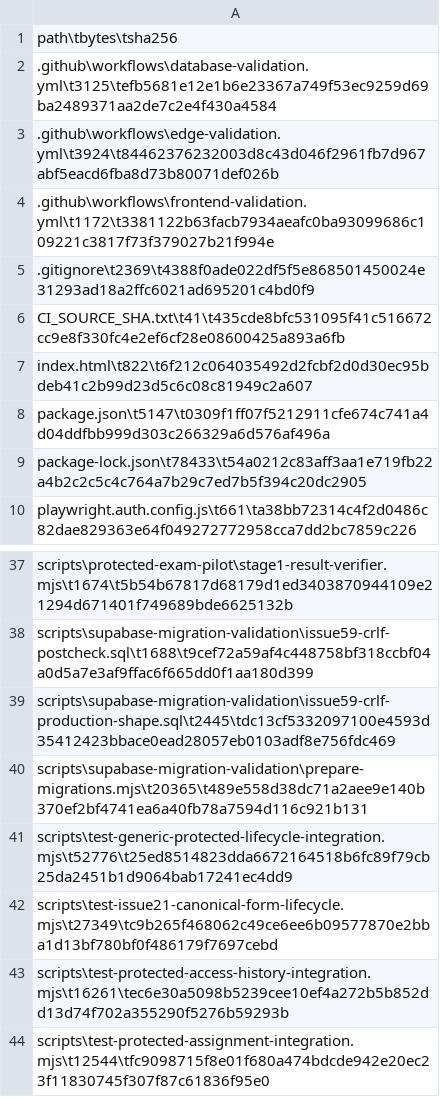
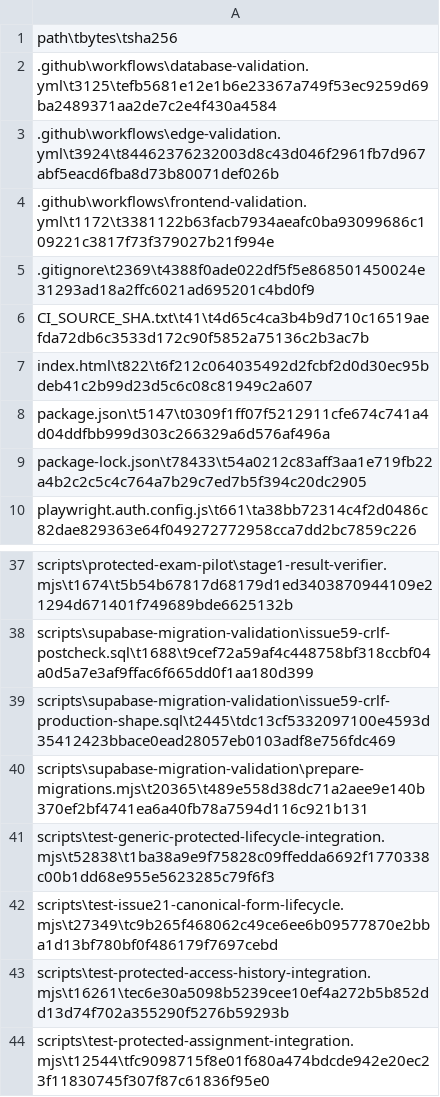
Before and after one commit to SAFFR0NM0NEY/cert-sim-platform-ci-public, a TSV file: CI_EXPORT_MANIFEST.tsv, drawn as a sheet; only a part is shown, gaps mark what is left out.

Commit message:
test: refine replacement diagnostic

```diff
--- a/CI_EXPORT_MANIFEST.tsv
+++ b/CI_EXPORT_MANIFEST.tsv
@@ -5,3 +5,3 @@ path\tbytes\tsha256
 .gitignore\t2369\t4388f0ade022df5f5e868501450024e31293ad18a2ffc6021ad695201c4bd0f9
-CI_SOURCE_SHA.txt\t41\t435cde8bfc531095f41c516672cc9e8f330fc4e2ef6cf28e08600425a893a6fb
+CI_SOURCE_SHA.txt\t41\t4d65c4ca3b4b9d710c16519aefda72db6c3533d172c90f5852a75136c2b3ac7b
 index.html\t822\t6f212c064035492d2fcbf2d0d30ec95bdeb41c2b99d23d5c6c08c81949c2a607
@@ -40,3 +40,3 @@ scripts\supabase-migration-validation\issue59-crlf-production-shape.sql\t2445\td
 scripts\supabase-migration-validation\prepare-migrations.mjs\t20365\t489e558d38dc71a2aee9e140b370ef2bf4741ea6a40fb78a7594d116c921b131
-scripts\test-generic-protected-lifecycle-integration.mjs\t52776\t25ed8514823dda6672164518b6fc89f79cb25da2451b1d9064bab17241ec4dd9
+scripts\test-generic-protected-lifecycle-integration.mjs\t52838\t1ba38a9e9f75828c09ffedda6692f1770338c00b1dd68e955e5623285c79f6f3
 scripts\test-issue21-canonical-form-lifecycle.mjs\t27349\tc9b265f468062c49ce6ee6b09577870e2bba1d13bf780bf0f486179f7697cebd
```
Also changed, not shown: 2 other files.
